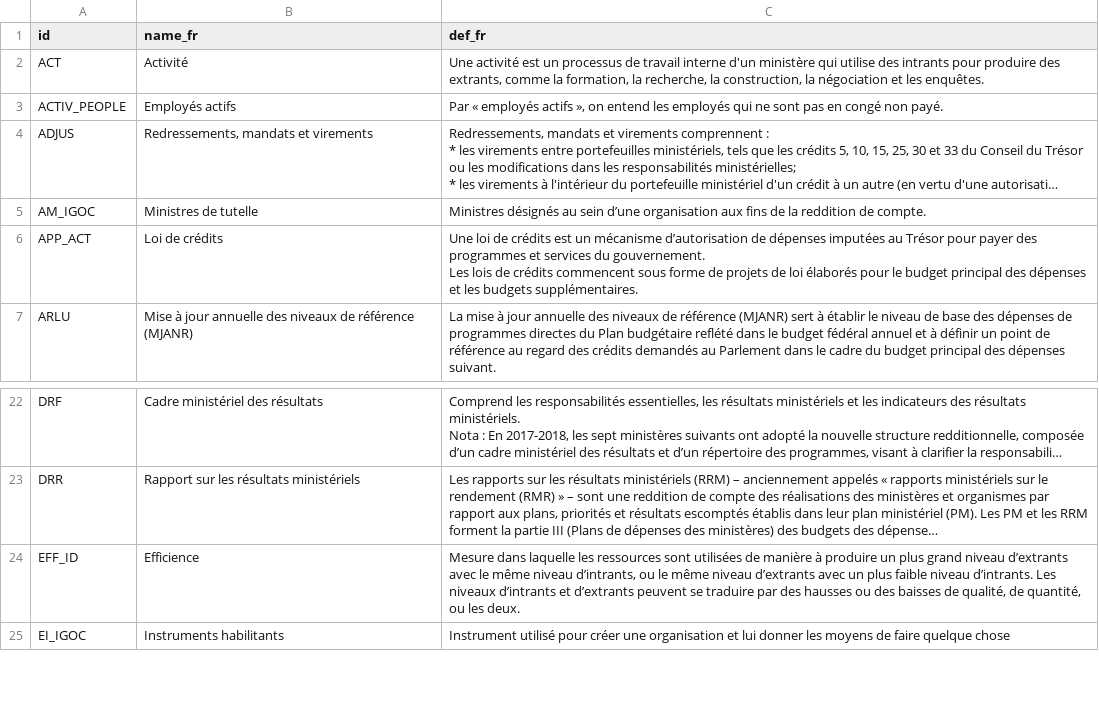
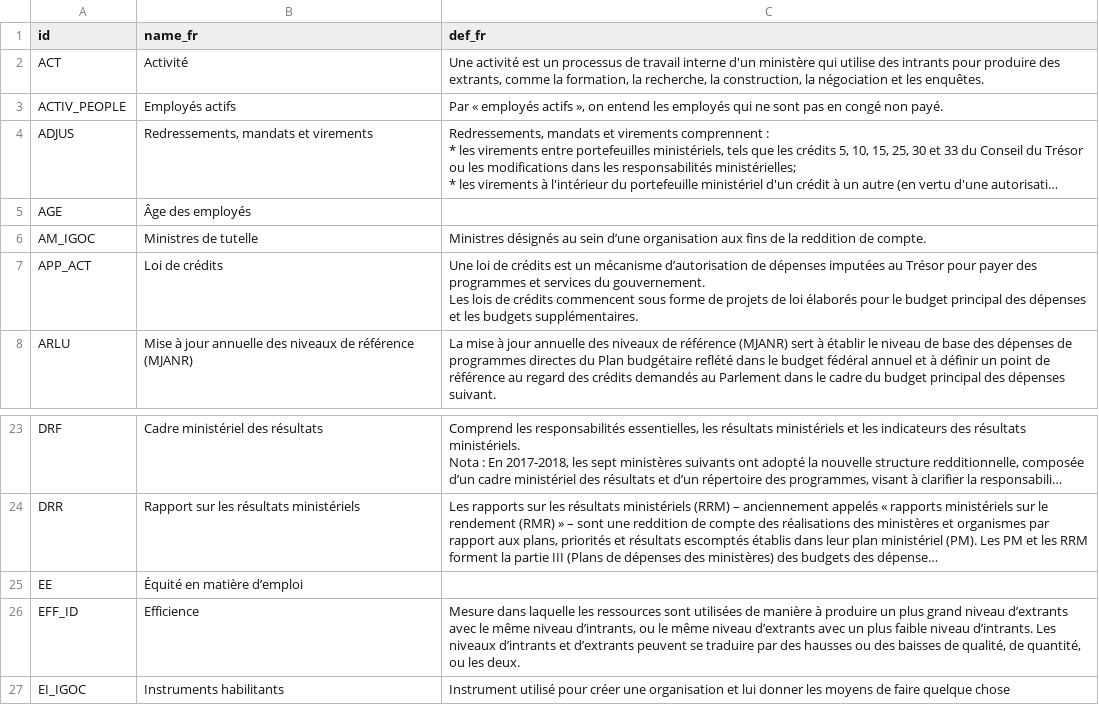
Before and after one commit to TBS-EACPD/infobase, a CSV file: data/glossary_fr.csv, drawn as a sheet; only a part is shown, gaps mark what is left out; long unchanged cells end in …; the diff names each change by its address in the sheet, - before the commit and + after, or states it on an @@ line.

```diff
--- a/data/glossary_fr.csv
+++ b/data/glossary_fr.csv
+row 5: AGE | Âge des employés
+row 25: EE | Équité en matière d’emploi
```
Also changed, not shown: data/glossary.csv, data/glossary_en.csv, 5 other files.
